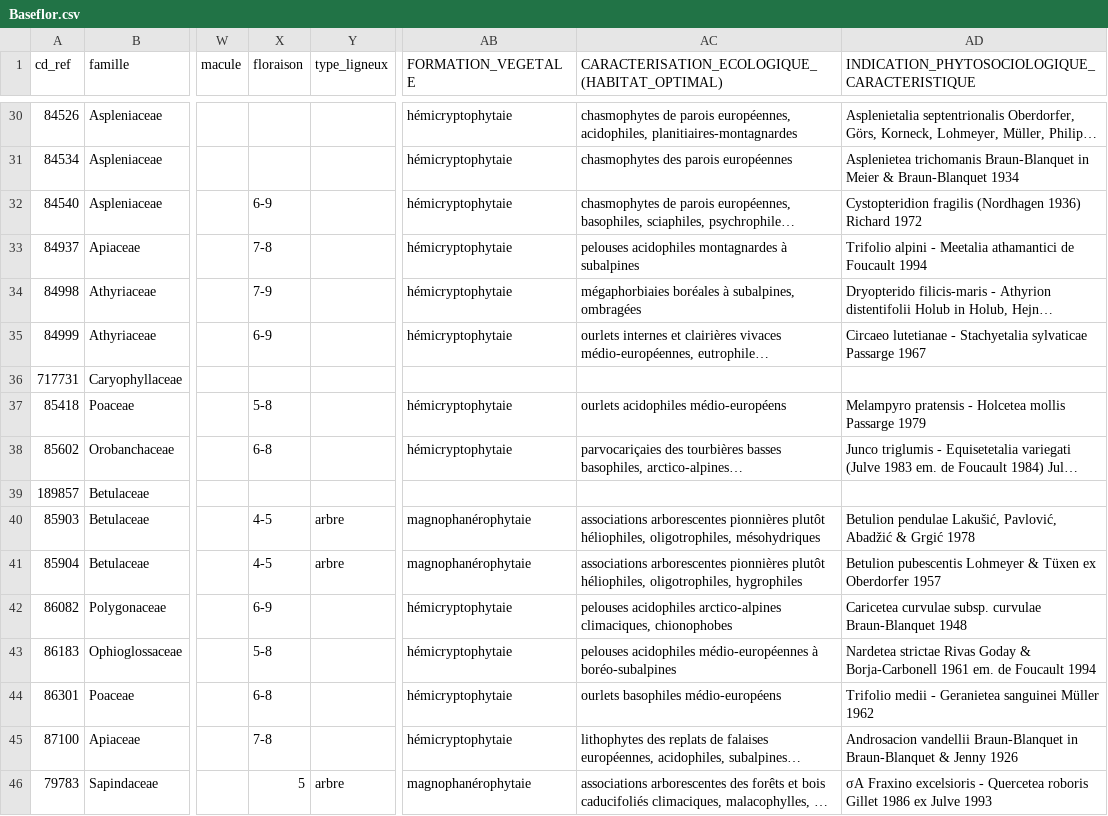
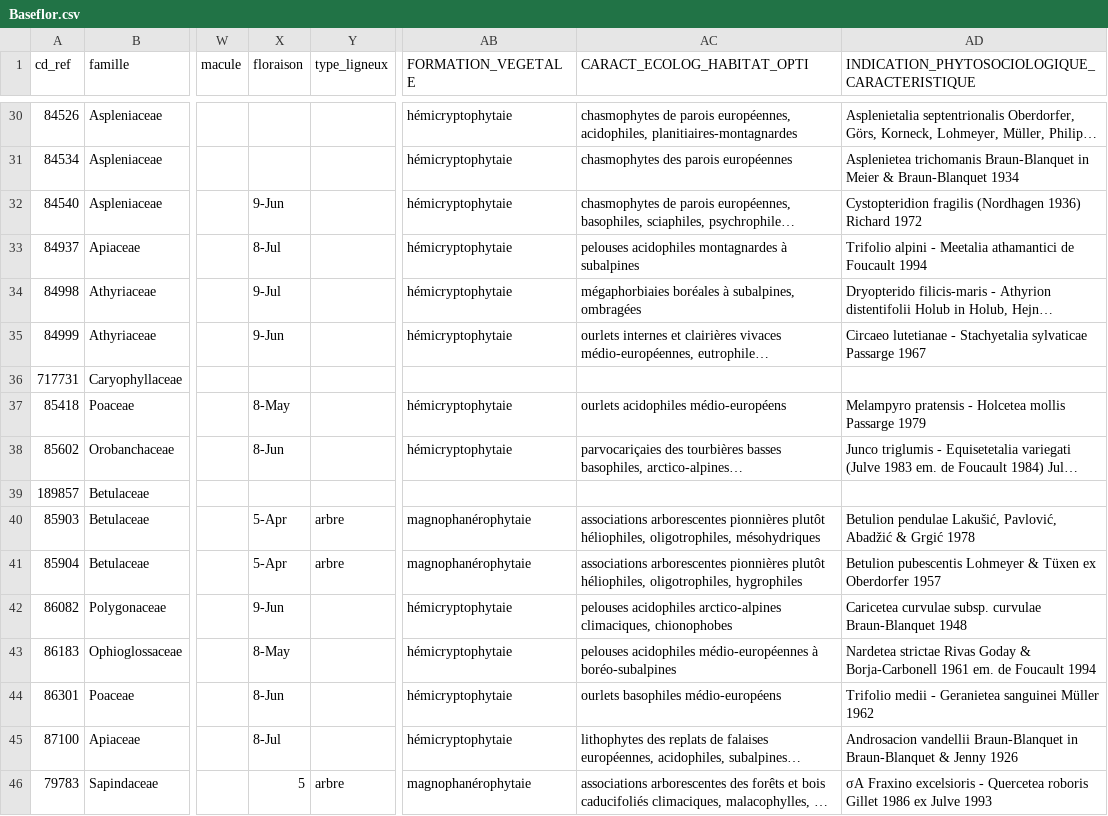
Before and after one commit to anaiszimmer/Analyses_flore, a CSV file: files_PFT/Baseflor.csv, drawn as a sheet; only a part is shown, gaps mark what is left out; long unchanged cells end in …; the diff covers the shown part only; the diff names each change by its address in the sheet, - before the commit and + after, or states it on an @@ line.

```diff
--- a/files_PFT/Baseflor.csv
+++ b/files_PFT/Baseflor.csv
-AC1: CARACTERISATION_ECOLOGIQUE_(HABITAT_OPTIMAL)
+AC1: CARACT_ECOLOG_HABITAT_OPTI
-X32 (floraison): 6-9
+X32 (floraison): 9-Jun
-X33 (floraison): 7-8
+X33 (floraison): 8-Jul
-X34 (floraison): 7-9
+X34 (floraison): 9-Jul
-X35 (floraison): 6-9
+X35 (floraison): 9-Jun
-X37 (floraison): 5-8
+X37 (floraison): 8-May
-X38 (floraison): 6-8
+X38 (floraison): 8-Jun
-X40:X41 (floraison): 4-5
+X40:X41 (floraison): 5-Apr
-X42 (floraison): 6-9
+X42 (floraison): 9-Jun
-X43 (floraison): 5-8
+X43 (floraison): 8-May
-X44 (floraison): 6-8
+X44 (floraison): 8-Jun
-X45 (floraison): 7-8
+X45 (floraison): 8-Jul
```
Also changed, not shown: 174 edited cells elsewhere in this file.
